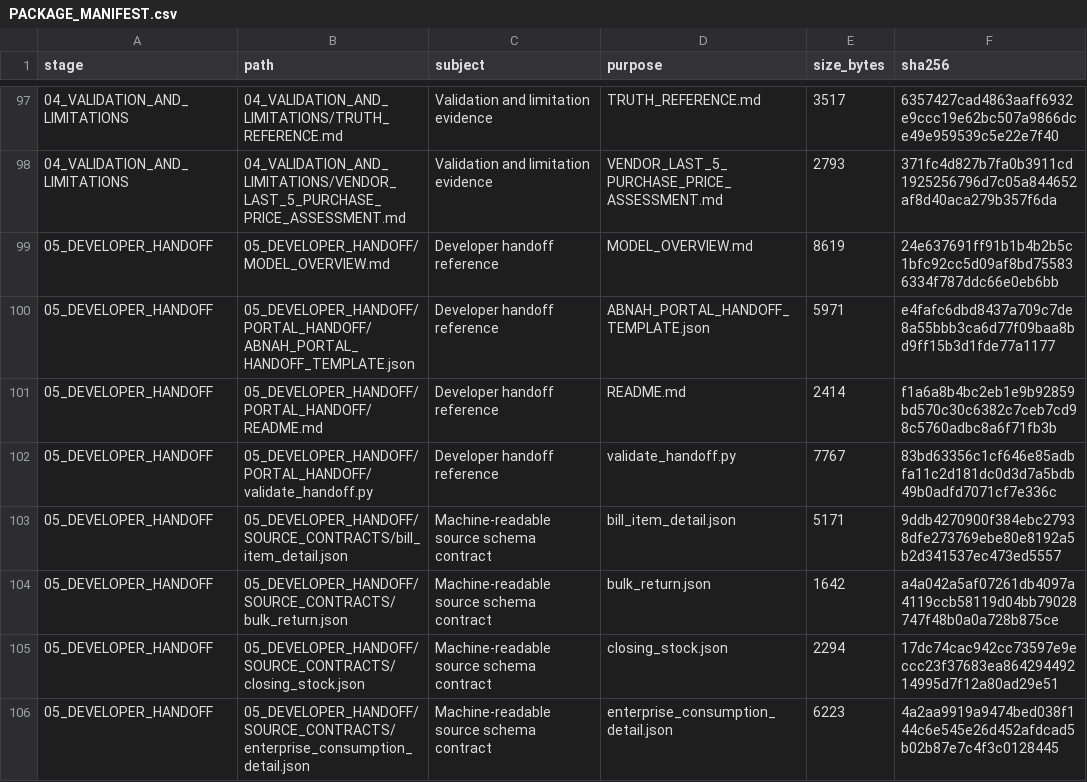
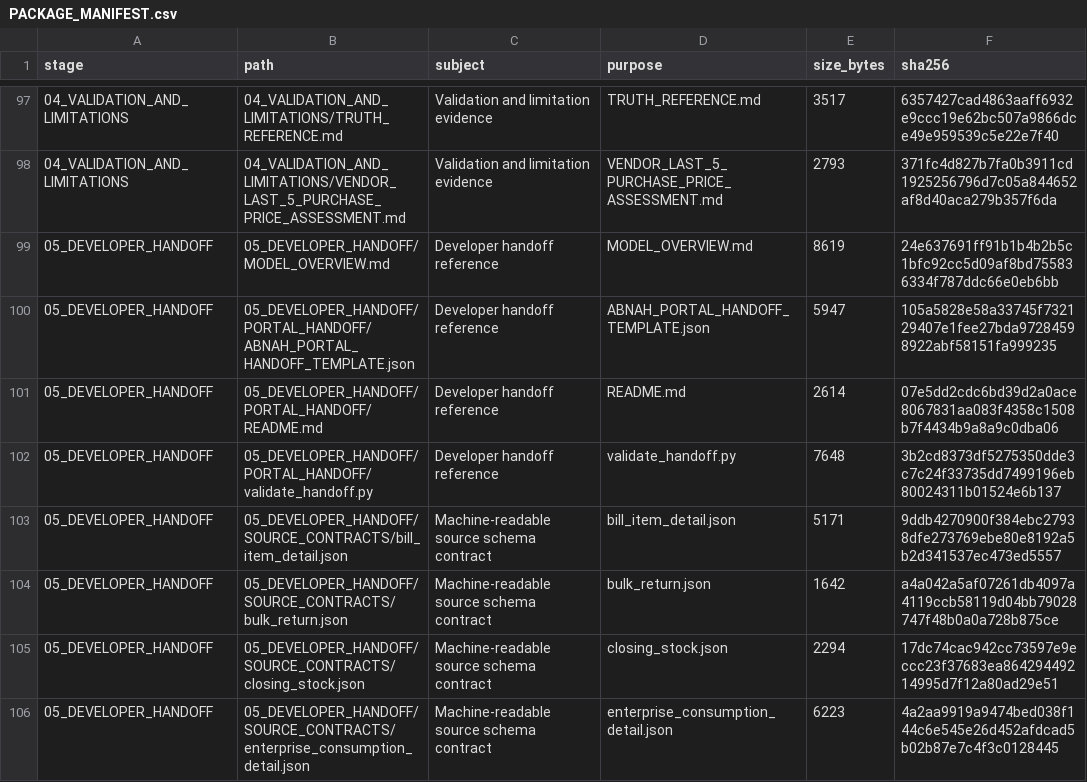
Before and after one commit to ABG-GROUPIT/abnah-control-tower-workbench, a CSV file: project-pack/zoho-control-tower/FINAL_ZOHO_CONTROL_TOWER_IMPLEMENTATION/PACKAGE_MANIFEST.csv, drawn as a sheet; only a part is shown, gaps mark what is left out.

```diff
--- a/project-pack/zoho-control-tower/FINAL_ZOHO_CONTROL_TOWER_IMPLEMENTATION/PACKAGE_MANIFEST.csv
+++ b/project-pack/zoho-control-tower/FINAL_ZOHO_CONTROL_TOWER_IMPLEMENTATION/PACKAGE_MANIFEST.csv
@@ -99,5 +99,5 @@
 05_DEVELOPER_HANDOFF,05_DEVELOPER_HANDOFF/MODEL_OVERVIEW.md,Developer handoff reference,MODEL_OVERVIEW.md,8619,24e637691ff91b1b4b2b5c1bfc92cc5d09af8bd755836334f787ddc66e0eb6bb
-05_DEVELOPER_HANDOFF,05_DEVELOPER_HANDOFF/PORTAL_HANDOFF/ABNAH_PORTAL_HANDOFF_TEMPLATE.json,Developer handoff reference,ABNAH_PORTAL_HANDOFF_TEMPLATE.json,5971,e4fafc6dbd8437a709c7de8a55bbb3ca6d77f09baa8bd9ff15b3d1fde77a1177
-05_DEVELOPER_HANDOFF,05_DEVELOPER_HANDOFF/PORTAL_HANDOFF/README.md,Developer handoff reference,README.md,2414,f1a6a8b4bc2eb1e9b92859bd570c30c6382c7ceb7cd98c5760adbc8a6f71fb3b
-05_DEVELOPER_HANDOFF,05_DEVELOPER_HANDOFF/PORTAL_HANDOFF/validate_handoff.py,Developer handoff reference,validate_handoff.py,7767,83bd63356c1cf646e85adbfa11c2d181dc0d3d7a5bdb49b0adfd7071cf7e336c
+05_DEVELOPER_HANDOFF,05_DEVELOPER_HANDOFF/PORTAL_HANDOFF/ABNAH_PORTAL_HANDOFF_TEMPLATE.json,Developer handoff reference,ABNAH_PORTAL_HANDOFF_TEMPLATE.json,5947,105a5828e58a33745f732129407e1fee27bda97284598922abf58151fa999235
+05_DEVELOPER_HANDOFF,05_DEVELOPER_HANDOFF/PORTAL_HANDOFF/README.md,Developer handoff reference,README.md,2614,07e5dd2cdc6bd39d2a0ace8067831aa083f4358c1508b7f4434b9a8a9c0dba06
+05_DEVELOPER_HANDOFF,05_DEVELOPER_HANDOFF/PORTAL_HANDOFF/validate_handoff.py,Developer handoff reference,validate_handoff.py,7648,3b2cd8373df5275350dde3c7c24f33735dd7499196eb80024311b01524e6b137
 05_DEVELOPER_HANDOFF,05_DEVELOPER_HANDOFF/SOURCE_CONTRACTS/bill_item_detail.json,Machine-readable source schema contract,bill_item_detail.json,5171,9ddb4270900f384ebc27938dfe273769ebe80e8192a5b2d341537ec473ed5557
```
Also changed, not shown: project-pack/PROJECT_PACK_MANIFEST.csv, 15 other files.
